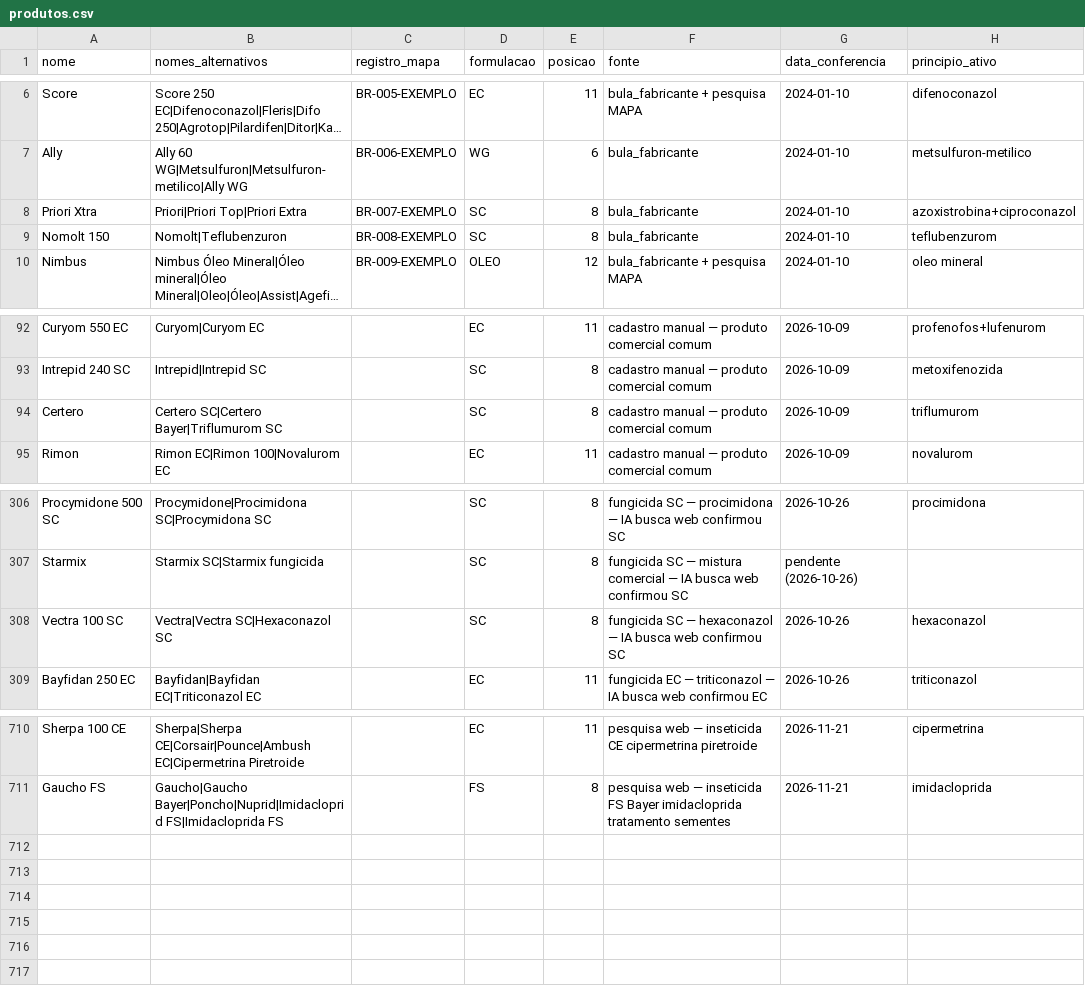
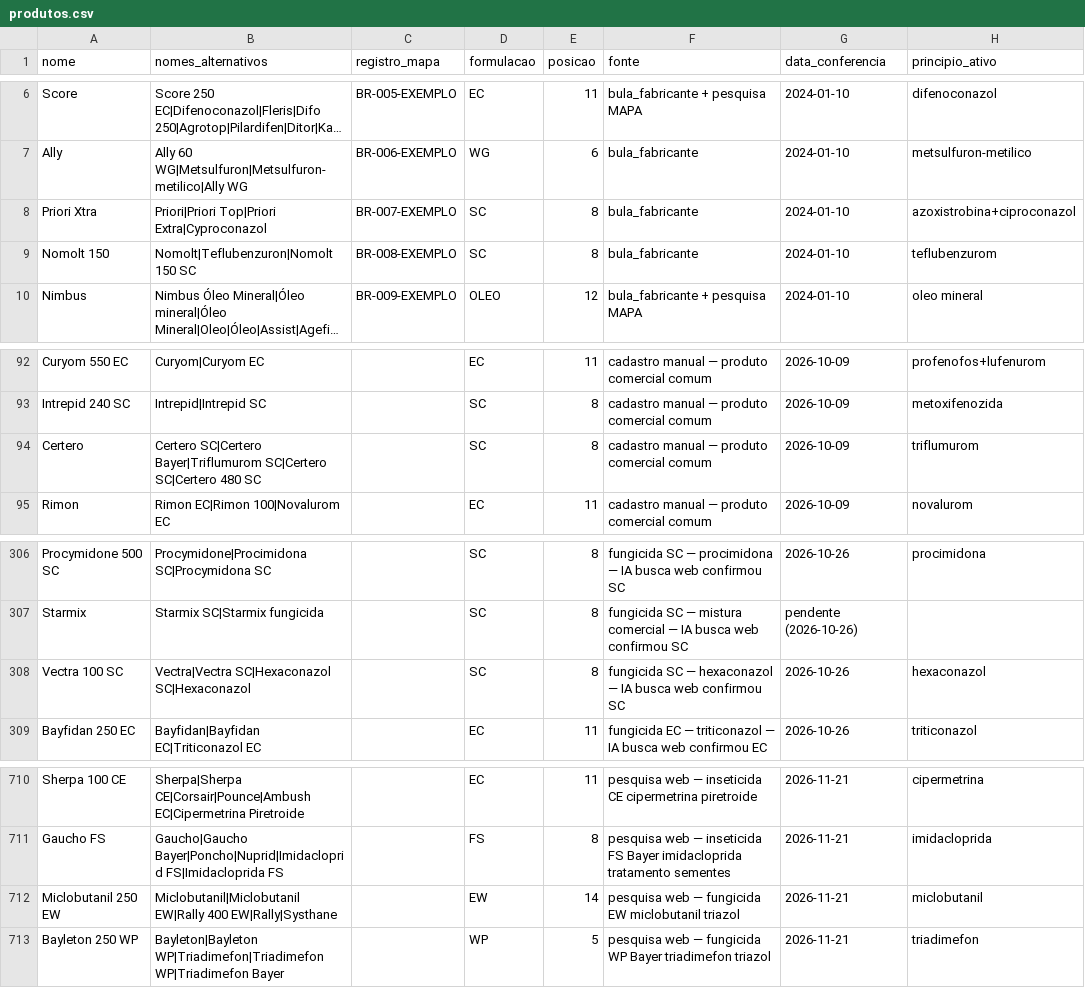
Before and after one commit to eduardopulveragro-bit/MisturaCaldas, a CSV file: data/produtos.csv, drawn as a sheet; only a part is shown, gaps mark what is left out; long unchanged cells end in …; the diff names each change by its address in the sheet, - before the commit and + after, or states it on an @@ line.

```diff
--- a/data/produtos.csv
+++ b/data/produtos.csv
-B8 (nomes_alternativos): Priori|Priori Top|Priori Extra
+B8 (nomes_alternativos): Priori|Priori Top|Priori Extra|Cyproconazol
-B9 (nomes_alternativos): Nomolt|Teflubenzuron
+B9 (nomes_alternativos): Nomolt|Teflubenzuron|Nomolt 150 SC
-B94 (nomes_alternativos): …SC|Certero Bayer|Triflumurom SC
+B94 (nomes_alternativos): …SC|Certero Bayer|Triflumurom SC|Certero SC|Certero 480 SC
-B308 (nomes_alternativos): Vectra|Vectra SC|Hexaconazol SC
+B308 (nomes_alternativos): Vectra|Vectra SC|Hexaconazol SC|Hexaconazol
+row 712: Miclobutanil 250 EW | Miclobutanil|Miclobutanil EW|Rally 400 EW|Rally|Systhane |  | EW | 14 | pesquisa web — fungicida EW miclobutanil triazol | 2026-11-21 | miclobutanil
+row 713: Bayleton 250 WP | Bayleton|Bayleton WP|Triadimefon|Triadimefon WP|Triadimefon Bayer |  | WP | 5 | pesquisa web — fungicida WP Bayer triadimefon triazol | 2026-11-21 | triadimefon
```
